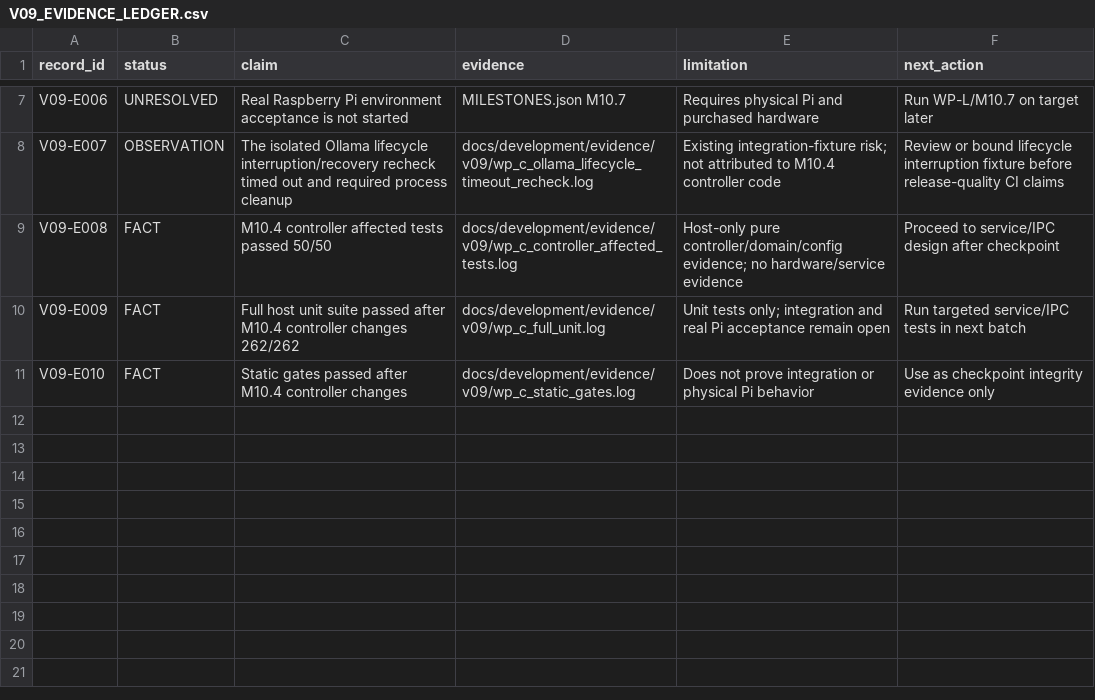
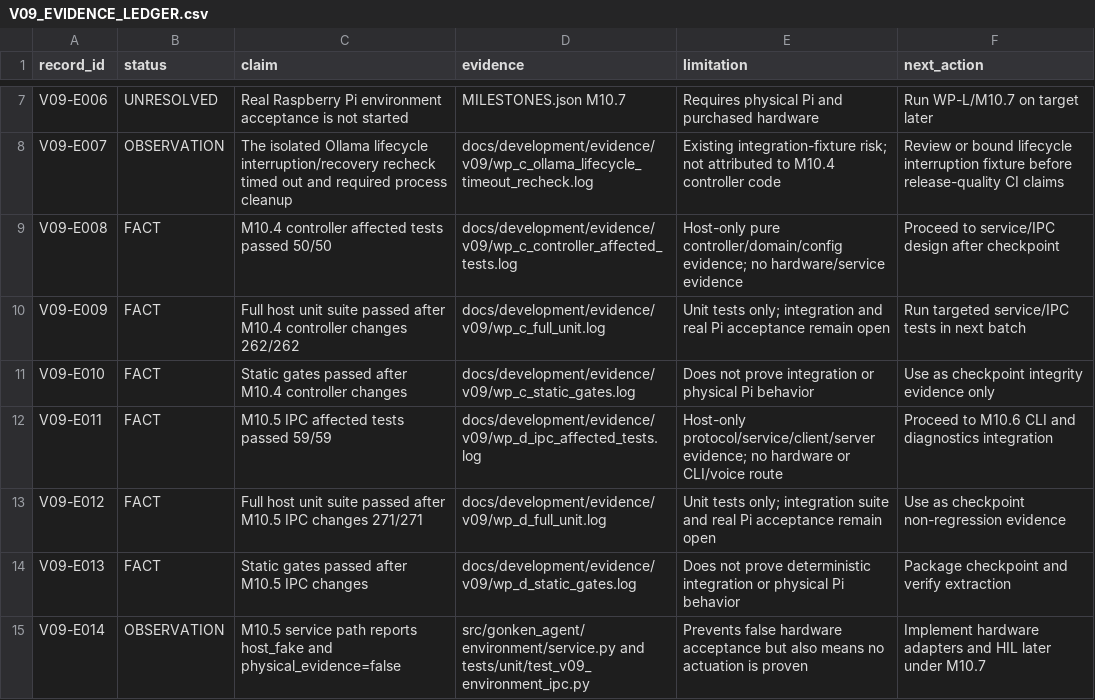
Before and after one commit to mukulu/gonkenlabagent, a CSV file: docs/development/V09_EVIDENCE_LEDGER.csv, drawn as a sheet; only a part is shown, gaps mark what is left out.

Commit message:
Add V09 environment IPC foundation

```diff
--- a/docs/development/V09_EVIDENCE_LEDGER.csv
+++ b/docs/development/V09_EVIDENCE_LEDGER.csv
@@ -11 +11,5 @@ V09-E009,FACT,Full host unit suite passed after M10.4 controller changes 262/262
 V09-E010,FACT,Static gates passed after M10.4 controller changes,docs/development/evidence/v09/wp_c_static_gates.log,Does not prove integration or physical Pi behavior,Use as checkpoint integrity evidence only
+V09-E011,FACT,M10.5 IPC affected tests passed 59/59,docs/development/evidence/v09/wp_d_ipc_affected_tests.log,Host-only protocol/service/client/server evidence; no hardware or CLI/voice route,Proceed to M10.6 CLI and diagnostics integration
+V09-E012,FACT,Full host unit suite passed after M10.5 IPC changes 271/271,docs/development/evidence/v09/wp_d_full_unit.log,Unit tests only; integration suite and real Pi acceptance remain open,Use as checkpoint non-regression evidence
+V09-E013,FACT,Static gates passed after M10.5 IPC changes,docs/development/evidence/v09/wp_d_static_gates.log,Does not prove deterministic integration or physical Pi behavior,Package checkpoint and verify extraction
+V09-E014,OBSERVATION,M10.5 service path reports host_fake and physical_evidence=false,src/gonken_agent/environment/service.py and tests/unit/test_v09_environment_ipc.py,Prevents false hardware acceptance but also means no actuation is proven,Implement hardware adapters and HIL later under M10.7
```
Also changed, not shown: 16 other files.
